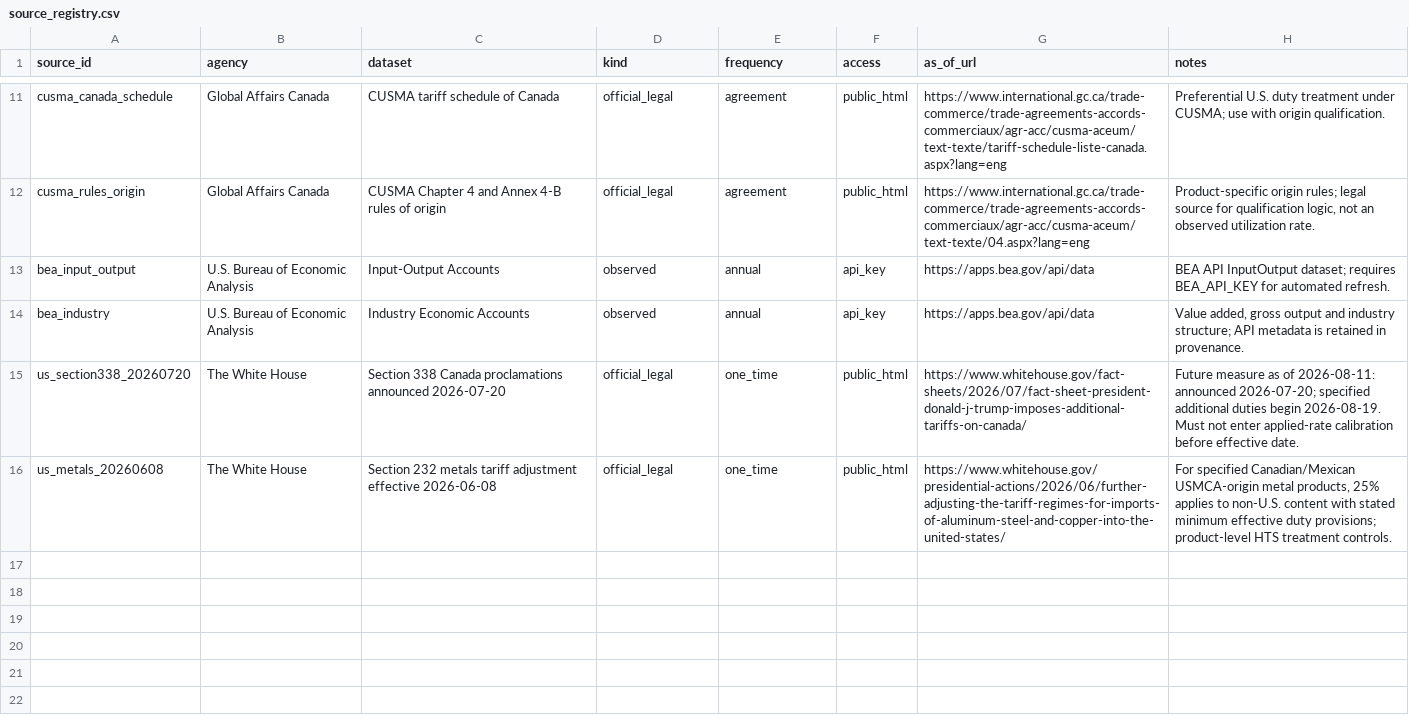
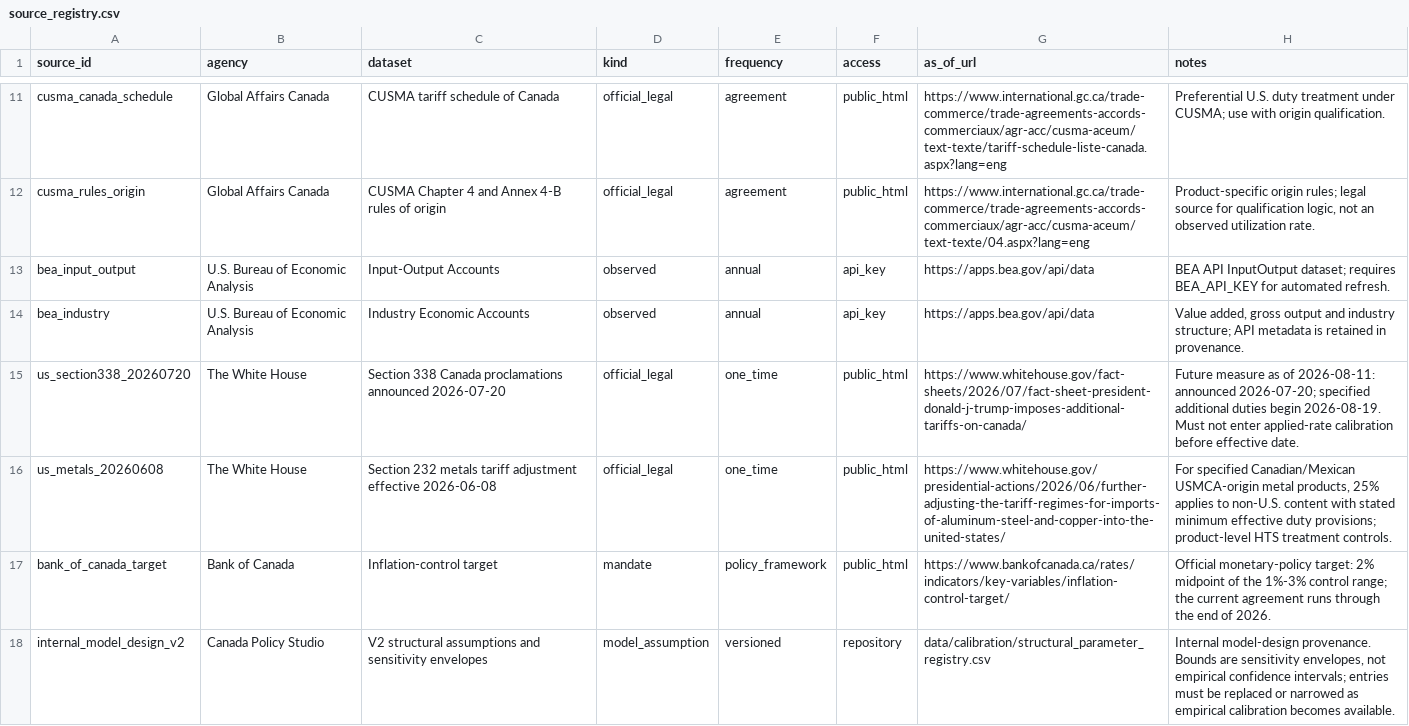
Before and after one commit to jordanlegare/economic_policy, a CSV file: data/calibration/source_registry.csv, drawn as a sheet; only a part is shown, gaps mark what is left out.

Commit message:
Register structural calibration sources

```diff
--- a/data/calibration/source_registry.csv
+++ b/data/calibration/source_registry.csv
@@ -16 +16,3 @@ us_section338_20260720,The White House,Section 338 Canada proclamations announce
 us_metals_20260608,The White House,Section 232 metals tariff adjustment effective 2026-06-08,official_legal,one_time,public_html,https://www.whitehouse.gov/presidential-actions/2026/06/further-adjusting-the-tariff-regimes-for-imports-of-aluminum-steel-and-copper-into-the-united-states/,"For specified Canadian/Mexican USMCA-origin metal products, 25% applies to non-U.S. content with stated minimum effective duty provisions; product-level HTS treatment controls."
+bank_of_canada_target,Bank of Canada,Inflation-control target,mandate,policy_framework,public_html,https://www.bankofcanada.ca/rates/indicators/key-variables/inflation-control-target/,"Official monetary-policy target: 2% midpoint of the 1%-3% control range; the current agreement runs through the end of 2026."
+internal_model_design_v2,Canada Policy Studio,V2 structural assumptions and sensitivity envelopes,model_assumption,versioned,repository,data/calibration/structural_parameter_registry.csv,"Internal model-design provenance. Bounds are sensitivity envelopes, not empirical confidence intervals; entries must be replaced or narrowed as empirical calibration becomes available."
```
